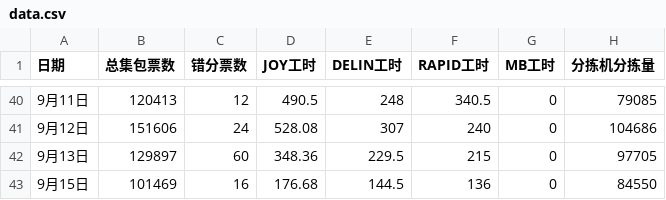
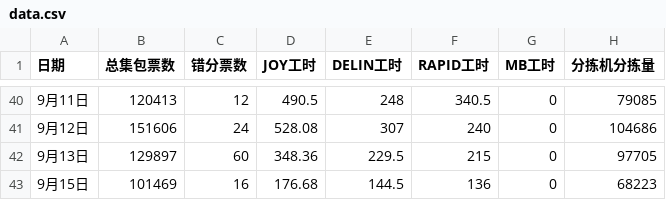
Before and after one commit to peijin0405/gofo_eff_viz, a CSV file: data.csv, drawn as a sheet; only a part is shown, gaps mark what is left out.

Commit message:
Update data.csv

```diff
--- a/data.csv
+++ b/data.csv
@@ -42,2 +42,2 @@
 9月13日,129897,60,348.36,229.5,215,0,97705
-9月15日,101469,16,176.68,144.5,136,0,84550
+9月15日,101469,16,176.68,144.5,136,0,68223
```
